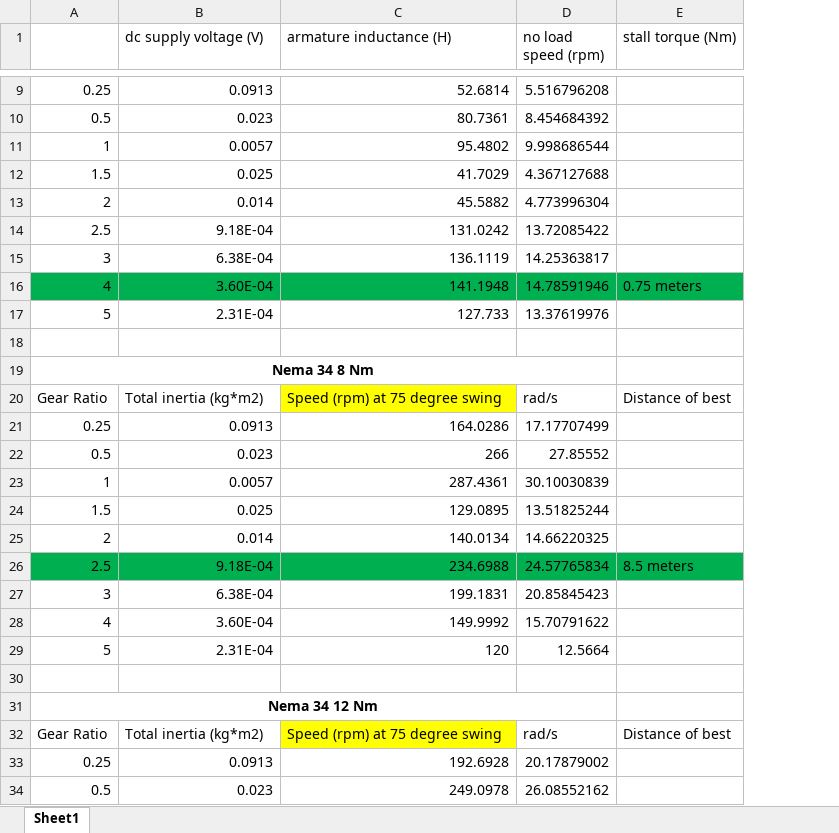
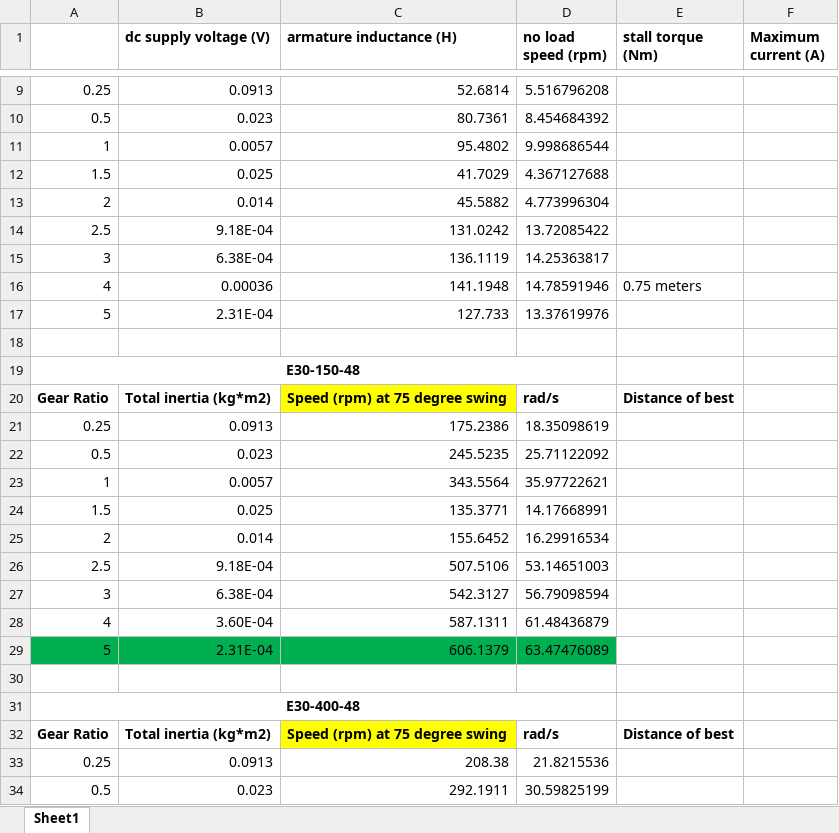
Before and after one commit to ronca98/mse312_project, an Excel workbook: motor_results.xlsx, sheet Sheet1, drawn as a sheet; only a part is shown, gaps mark what is left out; values as stored, in another font and other column widths than the file's, no borders; the diff covers the shown part only; the diff names each change by its address in the sheet, - before the commit and + after, or states it on an @@ line.

Commit message:
implemented motor and h-bridge to electrical

```diff
--- a/motor_results.xlsx (sheet Sheet1)
+++ b/motor_results.xlsx (sheet Sheet1)
+column F (Maximum current (A)), empty
-B1:E1 bold: off
+B1:E1 bold: on
-A16:E16 fill: #00B050
+A16:E16 fill: none
-B16 (dc supply voltage (V)): 3.60E-04
+B16 (dc supply voltage (V)): 0.00036
-A19: Nema 34 8 Nm
+A19: E30-150-48
-A20:E20 bold: off
+A20:E20 bold: on
-C21 (armature inductance (H)): 164.0286
+C21 (armature inductance (H)): 175.2386
-D21 (no load speed (rpm)): 17.17707499
+D21 (no load speed (rpm)): 18.35098619
-C22 (armature inductance (H)): 266
+C22 (armature inductance (H)): 245.5235
-D22 (no load speed (rpm)): 27.85552
+D22 (no load speed (rpm)): 25.71122092
-C23 (armature inductance (H)): 287.4361
+C23 (armature inductance (H)): 343.5564
-D23 (no load speed (rpm)): 30.10030839
+D23 (no load speed (rpm)): 35.97722621
-C24 (armature inductance (H)): 129.0895
+C24 (armature inductance (H)): 135.3771
-D24 (no load speed (rpm)): 13.51825244
+D24 (no load speed (rpm)): 14.17668991
-C25 (armature inductance (H)): 140.0134
+C25 (armature inductance (H)): 155.6452
-D25 (no load speed (rpm)): 14.66220325
+D25 (no load speed (rpm)): 16.29916534
-A26:E26 fill: #00B050
+A26:E26 fill: none
-C26 (armature inductance (H)): 234.6988
+C26 (armature inductance (H)): 507.5106
-D26 (no load speed (rpm)): 24.57765834
+D26 (no load speed (rpm)): 53.14651003
-E26 (stall torque (Nm)): 8.5 meters
+E26 (stall torque (Nm)): (empty)
-C27 (armature inductance (H)): 199.1831
+C27 (armature inductance (H)): 542.3127
-D27 (no load speed (rpm)): 20.85845423
+D27 (no load speed (rpm)): 56.79098594
-C28 (armature inductance (H)): 149.9992
+C28 (armature inductance (H)): 587.1311
-D28 (no load speed (rpm)): 15.70791622
+D28 (no load speed (rpm)): 61.48436879
-A29:D29 fill: none
+A29:D29 fill: #00B050
-C29 (armature inductance (H)): 120
+C29 (armature inductance (H)): 606.1379
-D29 (no load speed (rpm)): 12.5664
+D29 (no load speed (rpm)): 63.47476089
-A31: Nema 34 12 Nm
+A31: E30-400-48
-A32:E32 bold: off
+A32:E32 bold: on
-C33 (armature inductance (H)): 192.6928
+C33 (armature inductance (H)): 208.38
-D33 (no load speed (rpm)): 20.17879002
+D33 (no load speed (rpm)): 21.8215536
-C34 (armature inductance (H)): 249.0978
+C34 (armature inductance (H)): 292.1911
-D34 (no load speed (rpm)): 26.08552162
+D34 (no load speed (rpm)): 30.59825199
```
Also changed, not shown: 13 added rows, 2 removed rows, 14 edited cells and cell formats elsewhere in this sheet, 10 other files.
